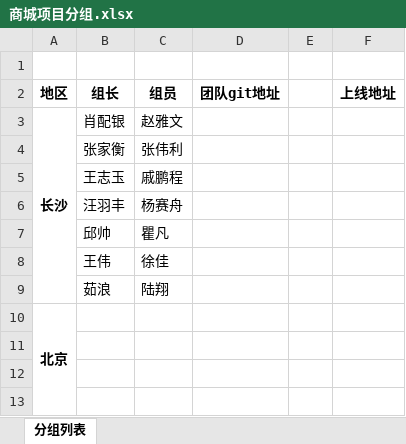
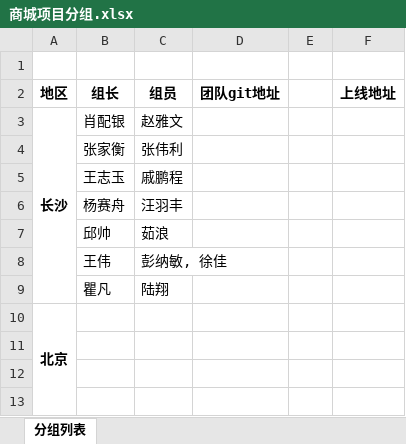
Before and after one commit to lvye1221/Web1708, an Excel workbook: G01-项目-PC电商项目/商城项目分组.xlsx, sheet 分组列表, drawn as a sheet; only a part is shown; values as stored, in another font and other column widths than the file's, no borders; removed rows and columns are numbered as before the commit, all else as after; the diff names each change by its address in the sheet, - before the commit and + after, or states it on an @@ line.

```diff
--- a/G01-项目-PC电商项目/商城项目分组.xlsx (sheet 分组列表)
+++ b/G01-项目-PC电商项目/商城项目分组.xlsx (sheet 分组列表)
-row 6:  | 汪羽丰 | 杨赛舟
-row 7:  | 邱帅 | 瞿凡
+row 6:  | 杨赛舟 | 汪羽丰
+row 7:  | 邱帅 | 茹浪
-C8 (组员): 徐佳
+C8 (组员): 彭纳敏, 徐佳
-B9 (组长): 茹浪
+B9 (组长): 瞿凡
```
Also changed, not shown: 1 other file.
